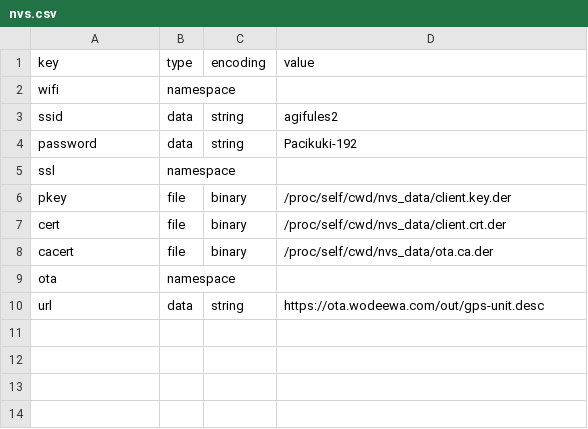
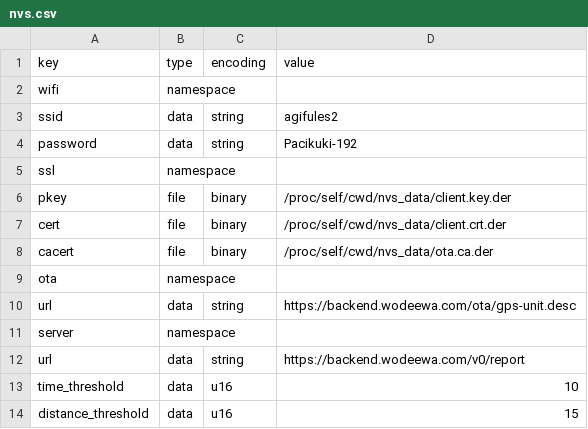
Before and after one commit to gsimon75/esp8266_gps_unit, a CSV file: unit/nvs.csv (was nvs.csv), drawn as a sheet.

Commit message:
client/backend/admin separated

```diff
--- a/nvs.csv
+++ b/unit/nvs.csv
@@ -9,2 +9,6 @@ cacert,file,binary,/proc/self/cwd/nvs_data/ota.ca.der
 ota,namespace,,
-url,data,string,https://ota.wodeewa.com/out/gps-unit.desc
+url,data,string,https://backend.wodeewa.com/ota/gps-unit.desc
+server,namespace,
+url,data,string,https://backend.wodeewa.com/v0/report
+time_threshold,data,u16,10
+distance_threshold,data,u16,15
```
Also changed, not shown: 58 other files.
